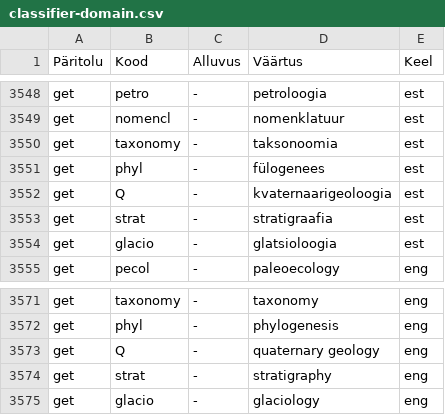
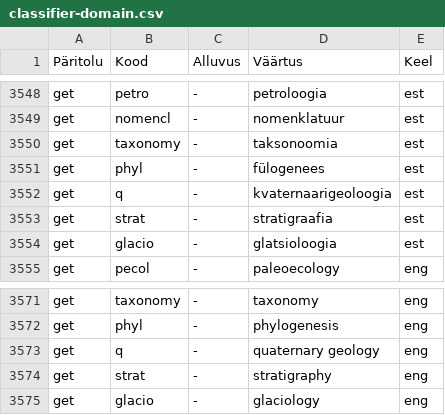
Before and after one commit to keeleinstituut/ekilex, a CSV file: ekilex-etl/fileresources/csv/classifier-domain.csv, drawn as a sheet; only a part is shown, gaps mark what is left out.

Commit message:
Termeki termbase "get" domain classifiers.

```diff
--- a/ekilex-etl/fileresources/csv/classifier-domain.csv
+++ b/ekilex-etl/fileresources/csv/classifier-domain.csv
@@ -3551,3 +3551,3 @@ get	taxonomy	-	taksonoomia	est
 get	phyl	-	fülogenees	est
-get	Q	-	kvaternaarigeoloogia	est
+get	q	-	kvaternaarigeoloogia	est
 get	strat	-	stratigraafia	est
@@ -3572,3 +3572,3 @@ get	taxonomy	-	taxonomy	eng
 get	phyl	-	phylogenesis	eng
-get	Q	-	quaternary geology	eng
+get	q	-	quaternary geology	eng
 get	strat	-	stratigraphy	eng
```
Also changed, not shown: 4 other files.
